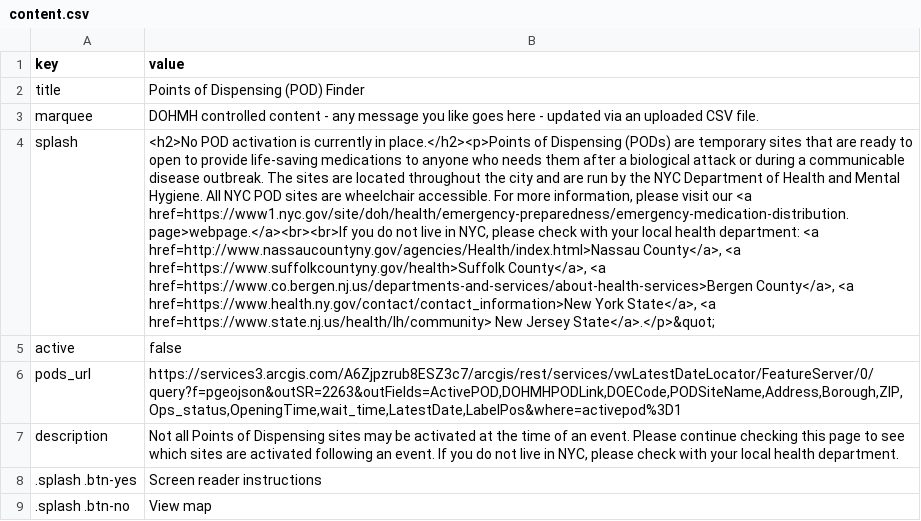
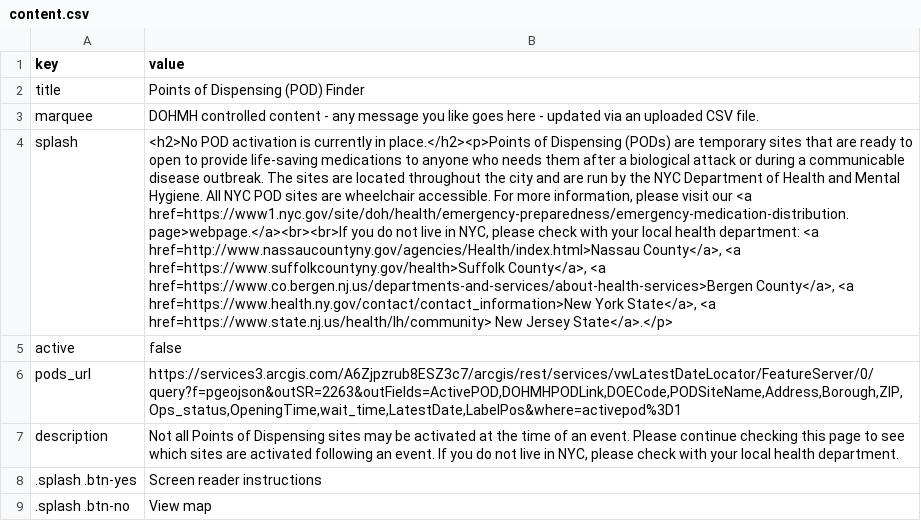
Before and after one commit to CityOfNewYork/pods, a CSV file: src/data/content.csv, drawn as a sheet; the diff names each change by its address in the sheet, - before the commit and + after, or states it on an @@ line.

```diff
--- a/src/data/content.csv
+++ b/src/data/content.csv
-B4 (value): …New Jersey State</a>.</p>&quot;
+B4 (value): …New Jersey State</a>.</p>
```
Also changed, not shown: 2 other files.
